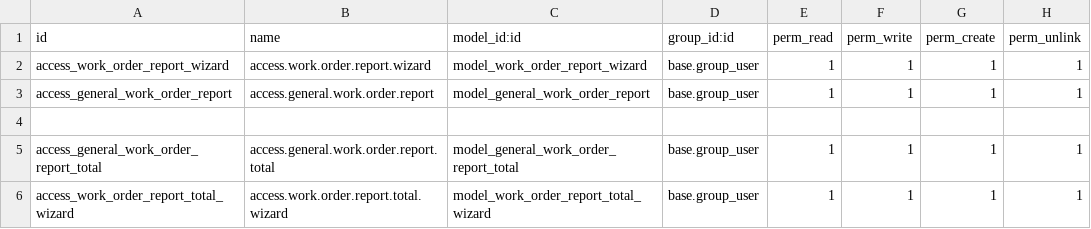
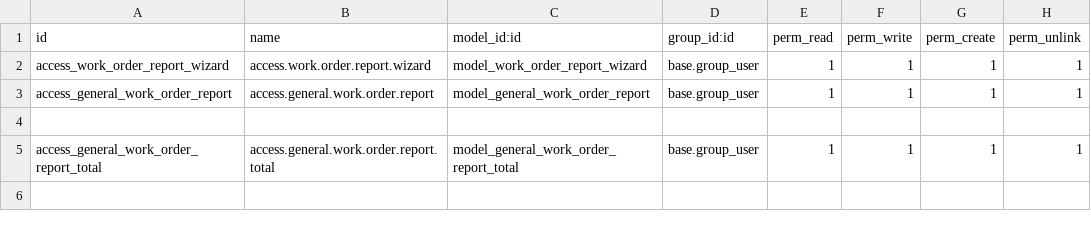
Before and after one commit to SumVehiculo/odoo15principal, a CSV file: work_order_report/security/ir.model.access.csv, drawn as a sheet; the diff names each change by its address in the sheet, - before the commit and + after, or states it on an @@ line.

Commit message:
[update] access

```diff
--- a/work_order_report/security/ir.model.access.csv
+++ b/work_order_report/security/ir.model.access.csv
-row 6: access_work_order_report_total_wizard | access.work.order.report.total.wizard | model_work_order_report_total_wizard | base.group_user | 1 | 1 | 1 | 1
```
